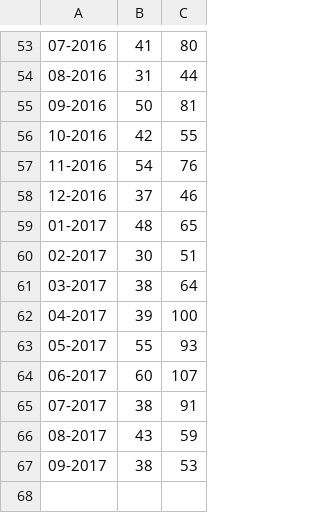
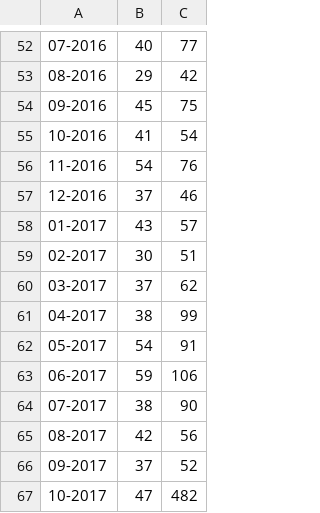
Before and after one commit to earthchem/EarthChemWebServiceAndClient, a CSV file: WebClients/StatisticsPlots/ECLStatistics.csv, drawn as a sheet; only a part is shown, gaps mark what is left out; addresses are those after the commit; the diff covers the shown part only; the diff names each change by its address in the sheet, - before the commit and + after, or states it on an @@ line.

```diff
--- a/WebClients/StatisticsPlots/ECLStatistics.csv
+++ b/WebClients/StatisticsPlots/ECLStatistics.csv
-B52: 41
+B52: 40
-C52: 80
+C52: 77
-B53: 31
+B53: 29
-C53: 44
+C53: 42
-B54: 50
+B54: 45
-C54: 81
+C54: 75
-B55: 42
+B55: 41
-C55: 55
+C55: 54
-B58: 48
+B58: 43
-C58: 65
+C58: 57
-B60: 38
+B60: 37
-C60: 64
+C60: 62
-B61: 39
+B61: 38
-C61: 100
+C61: 99
-B62: 55
+B62: 54
-C62: 93
+C62: 91
-B63: 60
+B63: 59
-C63: 107
+C63: 106
-C64: 91
+C64: 90
-B65: 43
+B65: 42
-C65: 59
+C65: 56
-B66: 38
+B66: 37
-C66: 53
+C66: 52
+row 67: 10-2017 | 47 | 482
```
Also changed, not shown: 1 removed row and 93 edited cells elsewhere in this file.
